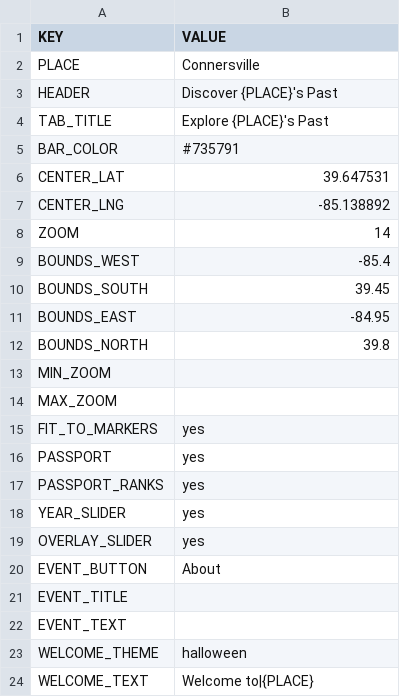
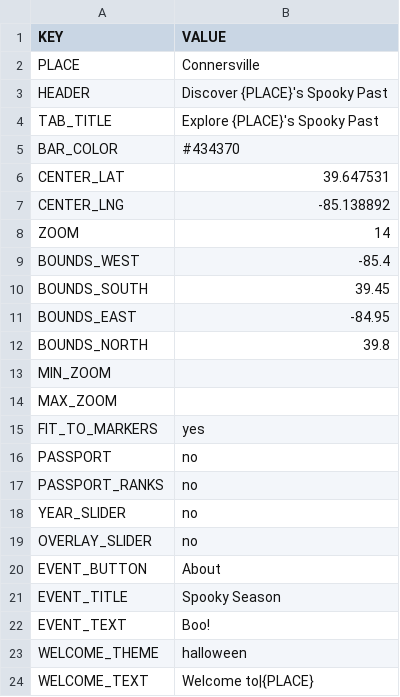
Before and after one commit to Luri-den/ETS, a CSV file: site.csv, drawn as a sheet.

Commit message:
Update site.csv from the editor

```diff
--- a/site.csv
+++ b/site.csv
@@ -2,5 +2,5 @@ KEY,VALUE
 PLACE,Connersville
-HEADER,Discover {PLACE}'s Past
-TAB_TITLE,Explore {PLACE}'s Past
-BAR_COLOR,#735791
+HEADER,Discover {PLACE}'s Spooky Past
+TAB_TITLE,Explore {PLACE}'s Spooky Past
+BAR_COLOR,#434370
 CENTER_LAT,39.647531
@@ -15,9 +15,9 @@ MAX_ZOOM,
 FIT_TO_MARKERS,yes
-PASSPORT,yes
-PASSPORT_RANKS,yes
-YEAR_SLIDER,yes
-OVERLAY_SLIDER,yes
+PASSPORT,no
+PASSPORT_RANKS,no
+YEAR_SLIDER,no
+OVERLAY_SLIDER,no
 EVENT_BUTTON,About
-EVENT_TITLE,
-EVENT_TEXT,
+EVENT_TITLE,Spooky Season
+EVENT_TEXT,Boo!
 WELCOME_THEME,halloween
```
